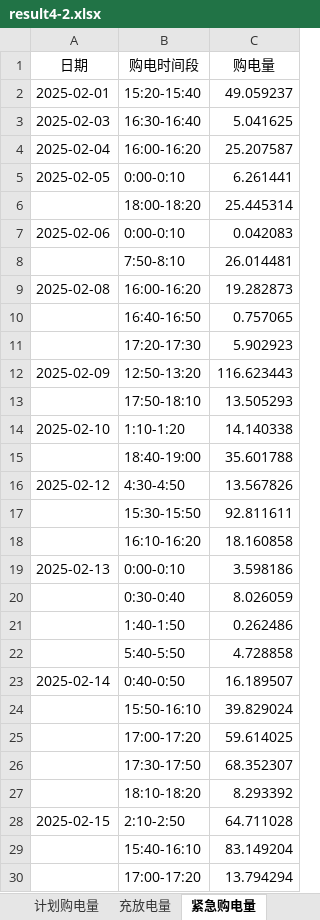
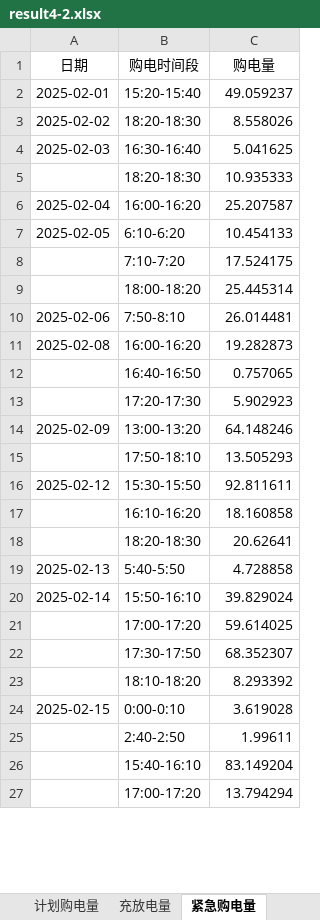
Before and after one commit to wangzhenxiong20051208/2026-Math-Modeling, an Excel workbook: 06_支撑材料/result4-2.xlsx, sheet 紧急购电量, drawn as a sheet; only a part is shown; values as stored, in another font and other column widths than the file's, no borders; removed rows and columns are numbered as before the commit, all else as after; the diff covers the shown part only; the diff names each change by its address in the sheet, - before the commit and + after, or states it on an @@ line.

```diff
--- a/06_支撑材料/result4-2.xlsx (sheet 紧急购电量)
+++ b/06_支撑材料/result4-2.xlsx (sheet 紧急购电量)
+row 3: 2025-02-02 | 18:20-18:30 | 8.558026
+row 5:  | 18:20-18:30 | 10.935333
-row 5: 2025-02-05 | 0:00-0:10 | 6.261441
+row 7: 2025-02-05 | 6:10-6:20 | 10.454133
+row 8:  | 7:10-7:20 | 17.524175
-row 7: 2025-02-06 | 0:00-0:10 | 0.042083
-A10 (日期): (empty)
+A10 (日期): 2025-02-06
-row 12: 2025-02-09 | 12:50-13:20 | 116.623443
+row 14: 2025-02-09 | 13:00-13:20 | 64.148246
-row 14: 2025-02-10 | 1:10-1:20 | 14.140338
-row 15:  | 18:40-19:00 | 35.601788
-row 16: 2025-02-12 | 4:30-4:50 | 13.567826
-A16 (日期): (empty)
+A16 (日期): 2025-02-12
-row 19: 2025-02-13 | 0:00-0:10 | 3.598186
-row 20:  | 0:30-0:40 | 8.026059
-row 21:  | 1:40-1:50 | 0.262486
+row 18:  | 18:20-18:30 | 20.62641
-A19 (日期): (empty)
+A19 (日期): 2025-02-13
-row 23: 2025-02-14 | 0:40-0:50 | 16.189507
-A20 (日期): (empty)
+A20 (日期): 2025-02-14
-row 28: 2025-02-15 | 2:10-2:50 | 64.711028
+row 24: 2025-02-15 | 0:00-0:10 | 3.619028
+row 25:  | 2:40-2:50 | 1.99611
```
Also changed, not shown: 144 added rows, 193 removed rows and 102 edited cells elsewhere in this sheet, sheet 计划购电量, sheet 充放电量, 06_支撑材料/result4-3.xlsx, 14 other files.
